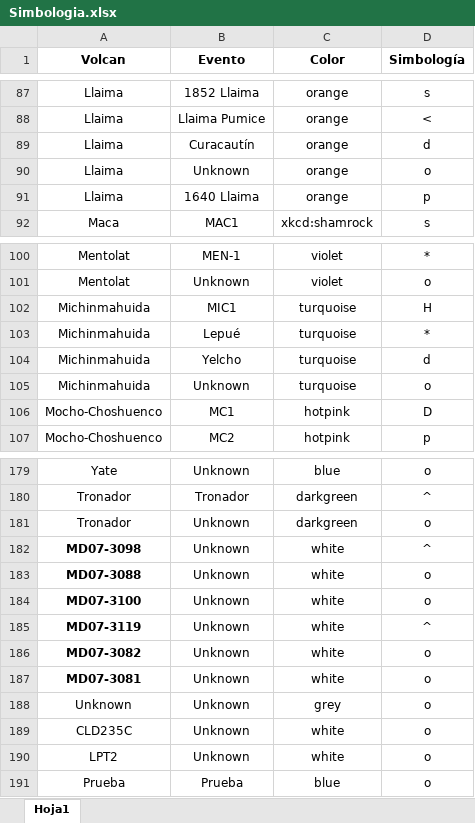
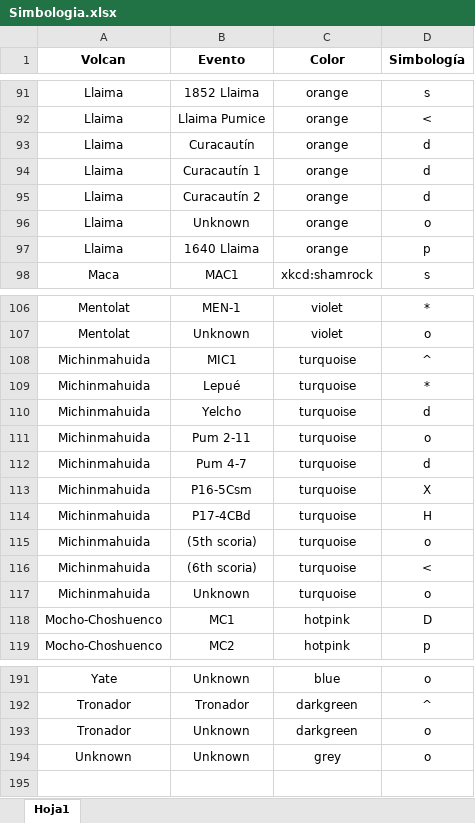
Before and after one commit to winsa24/TefroDataBase, an Excel workbook: Scripts/Simbologia.xlsx, sheet Hoja1, drawn as a sheet; only a part is shown, gaps mark what is left out; values as stored, in another font and other column widths than the file's, no borders; removed rows and columns are numbered as before the commit, all else as after; the diff covers the shown part only; the diff names each change by its address in the sheet, - before the commit and + after, or states it on an @@ line.

```diff
--- a/Scripts/Simbologia.xlsx (sheet Hoja1)
+++ b/Scripts/Simbologia.xlsx (sheet Hoja1)
+row 94: Llaima | Curacautín 1 | orange | d
+row 95: Llaima | Curacautín 2 | orange | d
-D108 (Simbología): H
+D108 (Simbología): ^
+row 111: Michinmahuida | Pum 2-11 | turquoise | o
+row 112: Michinmahuida | Pum 4-7 | turquoise | d
+row 113: Michinmahuida | P16-5Csm | turquoise | X
+row 114: Michinmahuida | P17-4CBd | turquoise | H
+row 115: Michinmahuida | (5th scoria) | turquoise | o
+row 116: Michinmahuida | (6th scoria) | turquoise | <
-row 182: MD07-3098 | Unknown | white | ^
-row 183: MD07-3088 | Unknown | white | o
-row 184: MD07-3100 | Unknown | white | o
-row 185: MD07-3119 | Unknown | white | ^
-row 186: MD07-3082 | Unknown | white | o
-row 187: MD07-3081 | Unknown | white | o
-row 189: CLD235C | Unknown | white | o
-row 190: LPT2 | Unknown | white | o
-row 191: Prueba | Prueba | blue | o
```
Also changed, not shown: 6 added rows, 2 removed rows and 6 edited cells elsewhere in this sheet, Scripts/Volcanes.xlsx, 1 other file.
